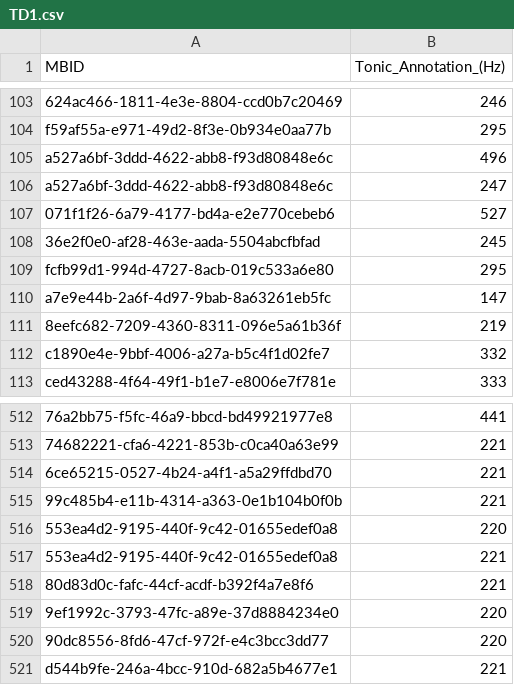
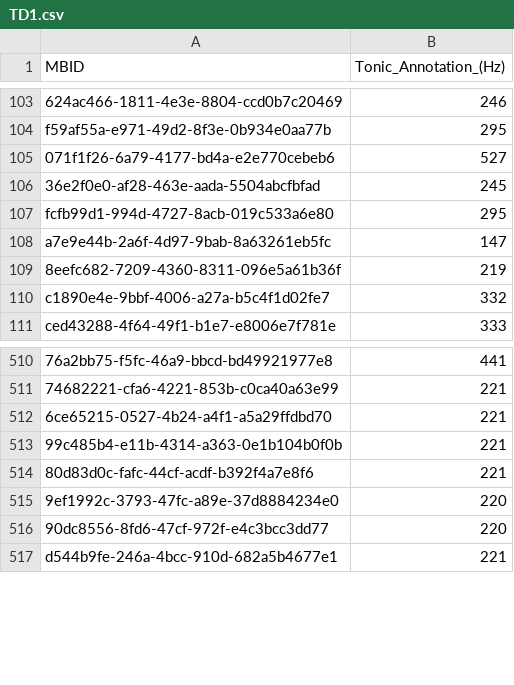
Before and after one commit to MTG/otmm_tonic_dataset, a CSV file: atli2015tonic_fma/TD1.csv, drawn as a sheet; only a part is shown, gaps mark what is left out; the diff names each change by its address in the sheet, - before the commit and + after, or states it on an @@ line.

Commit message:
Update TD1.csv

```diff
--- a/atli2015tonic_fma/TD1.csv
+++ b/atli2015tonic_fma/TD1.csv
-row 105: a527a6bf-3ddd-4622-abb8-f93d80848e6c | 496
-row 106: a527a6bf-3ddd-4622-abb8-f93d80848e6c | 247
-row 516: 553ea4d2-9195-440f-9c42-01655edef0a8 | 220
-row 517: 553ea4d2-9195-440f-9c42-01655edef0a8 | 221
```
